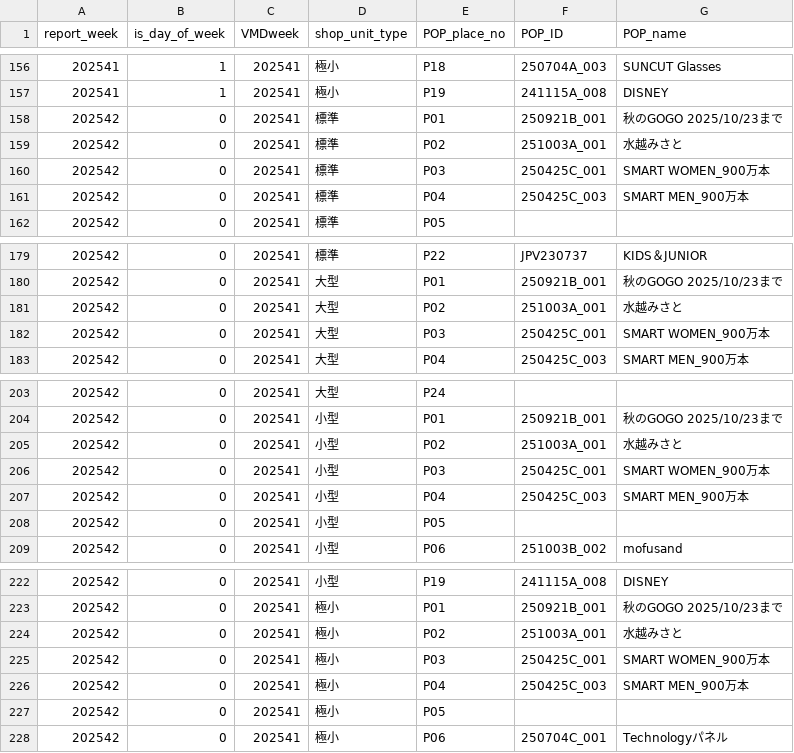
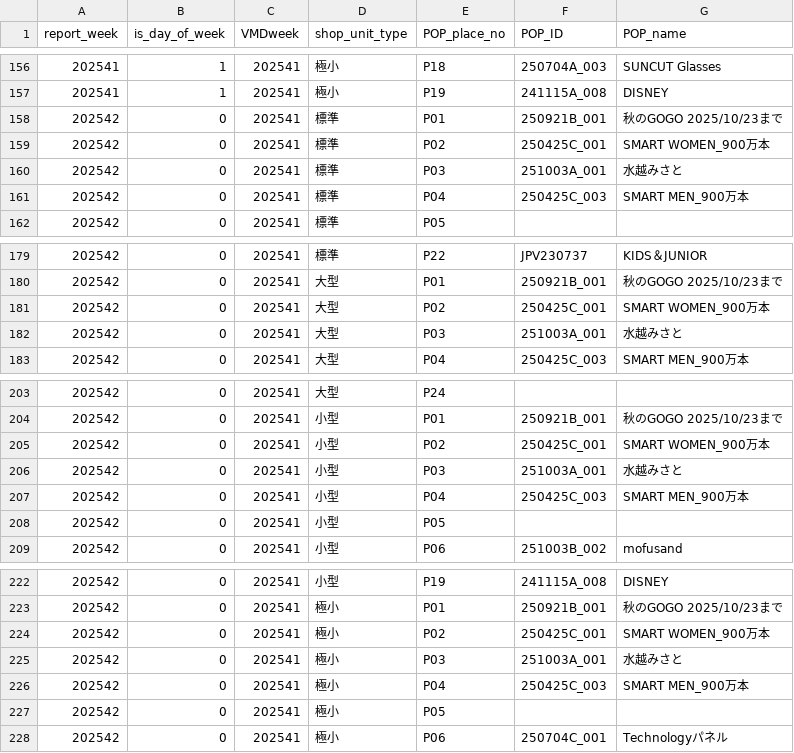
Before and after one commit to Tech0-SWAT/z-company, a CSV file: dim_POP_location.csv, drawn as a sheet; only a part is shown, gaps mark what is left out.

```diff
--- a/dim_POP_location.csv
+++ b/dim_POP_location.csv
@@ -158,4 +158,4 @@ report_week,is_day_of_week,VMDweek,shop_unit_type,POP_place_no,POP_ID,POP_name
 202542,0,202541,標準,P01,250921B_001,秋のGOGO 2025/10/23まで
-202542,0,202541,標準,P02,251003A_001,水越みさと
-202542,0,202541,標準,P03,250425C_001,SMART WOMEN_900万本
+202542,0,202541,標準,P02,250425C_001,SMART WOMEN_900万本
+202542,0,202541,標準,P03,251003A_001,水越みさと
 202542,0,202541,標準,P04,250425C_003,SMART MEN_900万本
@@ -180,4 +180,4 @@ report_week,is_day_of_week,VMDweek,shop_unit_type,POP_place_no,POP_ID,POP_name
 202542,0,202541,大型,P01,250921B_001,秋のGOGO 2025/10/23まで
-202542,0,202541,大型,P02,251003A_001,水越みさと
-202542,0,202541,大型,P03,250425C_001,SMART WOMEN_900万本
+202542,0,202541,大型,P02,250425C_001,SMART WOMEN_900万本
+202542,0,202541,大型,P03,251003A_001,水越みさと
 202542,0,202541,大型,P04,250425C_003,SMART MEN_900万本
@@ -204,4 +204,4 @@ report_week,is_day_of_week,VMDweek,shop_unit_type,POP_place_no,POP_ID,POP_name
 202542,0,202541,小型,P01,250921B_001,秋のGOGO 2025/10/23まで
-202542,0,202541,小型,P02,251003A_001,水越みさと
-202542,0,202541,小型,P03,250425C_001,SMART WOMEN_900万本
+202542,0,202541,小型,P02,250425C_001,SMART WOMEN_900万本
+202542,0,202541,小型,P03,251003A_001,水越みさと
 202542,0,202541,小型,P04,250425C_003,SMART MEN_900万本
@@ -223,4 +223,4 @@ report_week,is_day_of_week,VMDweek,shop_unit_type,POP_place_no,POP_ID,POP_name
 202542,0,202541,極小,P01,250921B_001,秋のGOGO 2025/10/23まで
-202542,0,202541,極小,P02,251003A_001,水越みさと
-202542,0,202541,極小,P03,250425C_001,SMART WOMEN_900万本
+202542,0,202541,極小,P02,250425C_001,SMART WOMEN_900万本
+202542,0,202541,極小,P03,251003A_001,水越みさと
 202542,0,202541,極小,P04,250425C_003,SMART MEN_900万本
```
Also changed, not shown: 41 other files.
